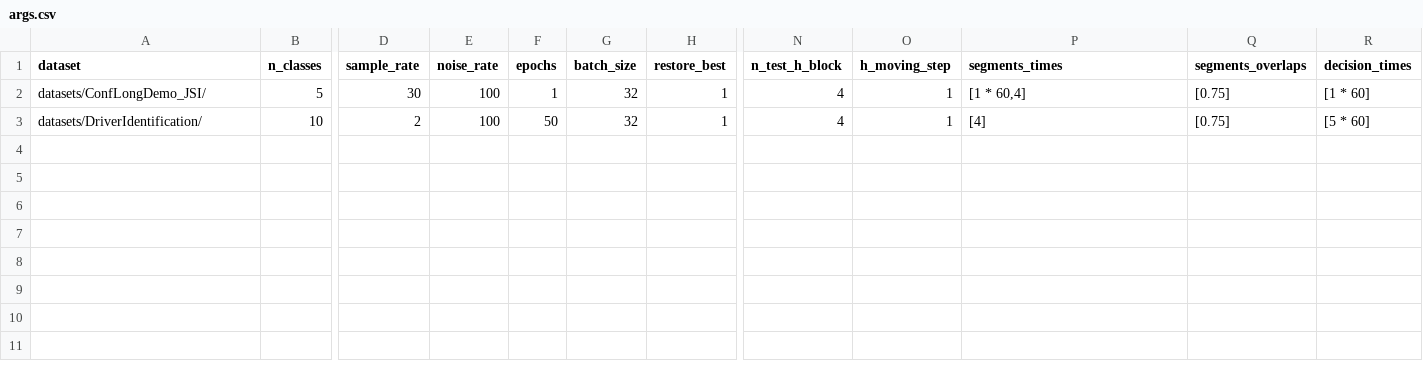
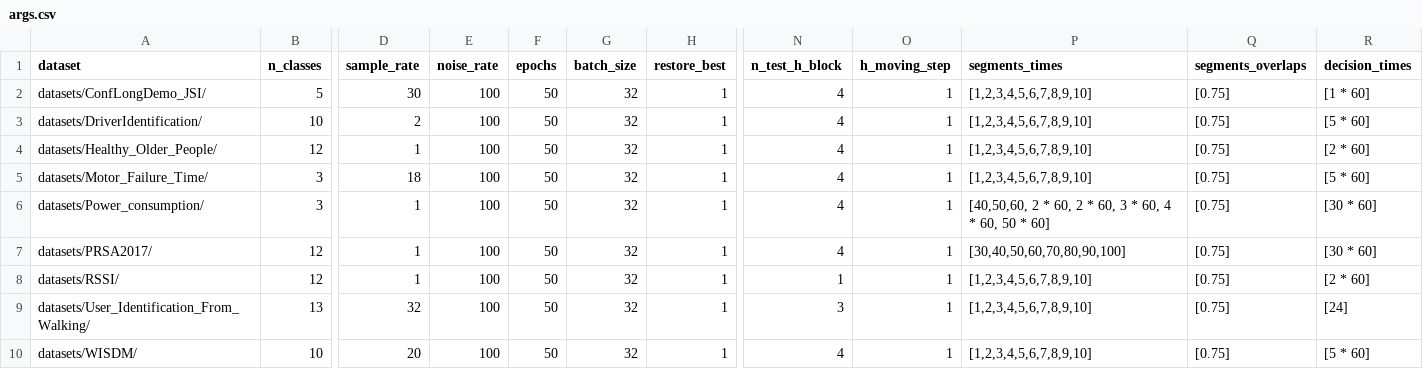
Before and after one commit to Ruhallah93/Spatio-Temporal-Classifier, a CSV file: datasets/args.csv, drawn as a sheet; only a part is shown, gaps mark what is left out; rows hold the shown columns only; the diff names each change by its address in the sheet, - before the commit and + after, or states it on an @@ line.

```diff
--- a/datasets/args.csv
+++ b/datasets/args.csv
-F2 (epochs): 1
+F2 (epochs): 50
-P2 (segments_times): [1 * 60,4]
+P2 (segments_times): [1,2,3,4,5,6,7,8,9,10]
-P3 (segments_times): [4]
+P3 (segments_times): [1,2,3,4,5,6,7,8,9,10]
+row 4: datasets/Healthy_Older_People/ | 12 | 1 | 100 | 50 | 32 | 1 | 4 | 1 | [1,2,3,4,5,6,7,8,9,10] | [0.75] | [2 * 60]
+row 5: datasets/Motor_Failure_Time/ | 3 | 18 | 100 | 50 | 32 | 1 | 4 | 1 | [1,2,3,4,5,6,7,8,9,10] | [0.75] | [5 * 60]
+row 6: datasets/Power_consumption/ | 3 | 1 | 100 | 50 | 32 | 1 | 4 | 1 | [40,50,60, 2 * 60, 2 * 60, 3 * 60, 4 * 60, 50 * 60] | [0.75] | [30 * 60]
+row 7: datasets/PRSA2017/ | 12 | 1 | 100 | 50 | 32 | 1 | 4 | 1 | [30,40,50,60,70,80,90,100] | [0.75] | [30 * 60]
+row 8: datasets/RSSI/ | 12 | 1 | 100 | 50 | 32 | 1 | 1 | 1 | [1,2,3,4,5,6,7,8,9,10] | [0.75] | [2 * 60]
+row 9: datasets/User_Identification_From_Walking/ | 13 | 32 | 100 | 50 | 32 | 1 | 3 | 1 | [1,2,3,4,5,6,7,8,9,10] | [0.75] | [24]
+row 10: datasets/WISDM/ | 10 | 20 | 100 | 50 | 32 | 1 | 4 | 1 | [1,2,3,4,5,6,7,8,9,10] | [0.75] | [5 * 60]
```
Also changed, not shown: logs/statistics.csv, 3 other files.
